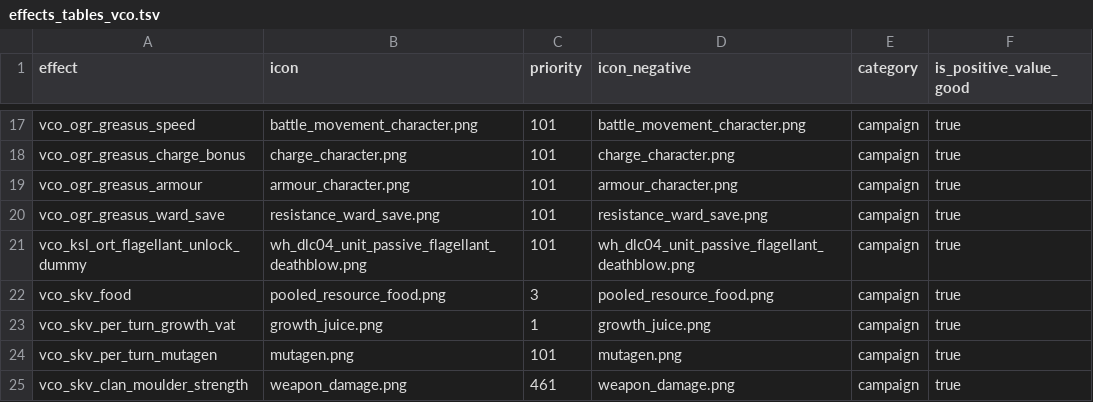
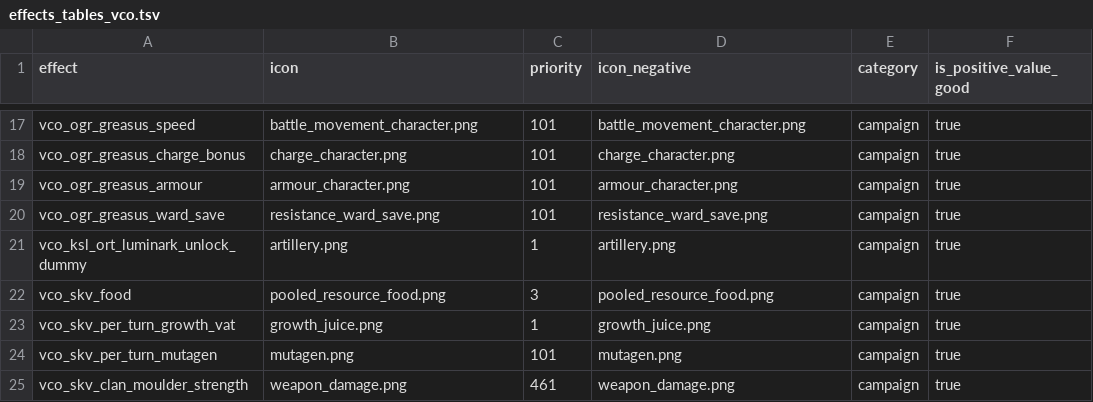
Before and after one commit to msolefonte/vco, a TSV file: src/db/effects_tables_vco.tsv, drawn as a sheet; only a part is shown, gaps mark what is left out; removed rows and columns are numbered as before the commit, all else as after; the diff names each change by its address in the sheet, - before the commit and + after, or states it on an @@ line.

```diff
--- a/src/db/effects_tables_vco.tsv
+++ b/src/db/effects_tables_vco.tsv
-row 21: vco_ksl_ort_flagellant_unlock_dummy | wh_dlc04_unit_passive_flagellant_deathblow.png | 101 | wh_dlc04_unit_passive_flagellant_deathblow.png | campaign | true
+row 21: vco_ksl_ort_luminark_unlock_dummy | artillery.png | 1 | artillery.png | campaign | true
```
Also changed, not shown: src/db/building_units_allowed_tables_vco.tsv, src/db/effect_bundles_tables_vco.tsv, 5 other files.
